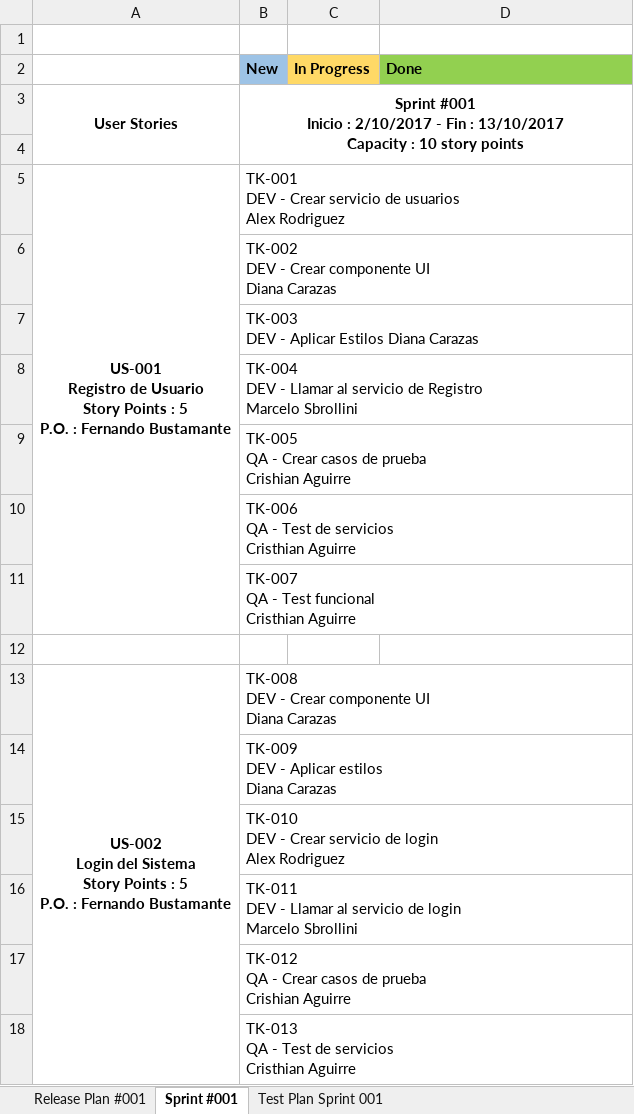
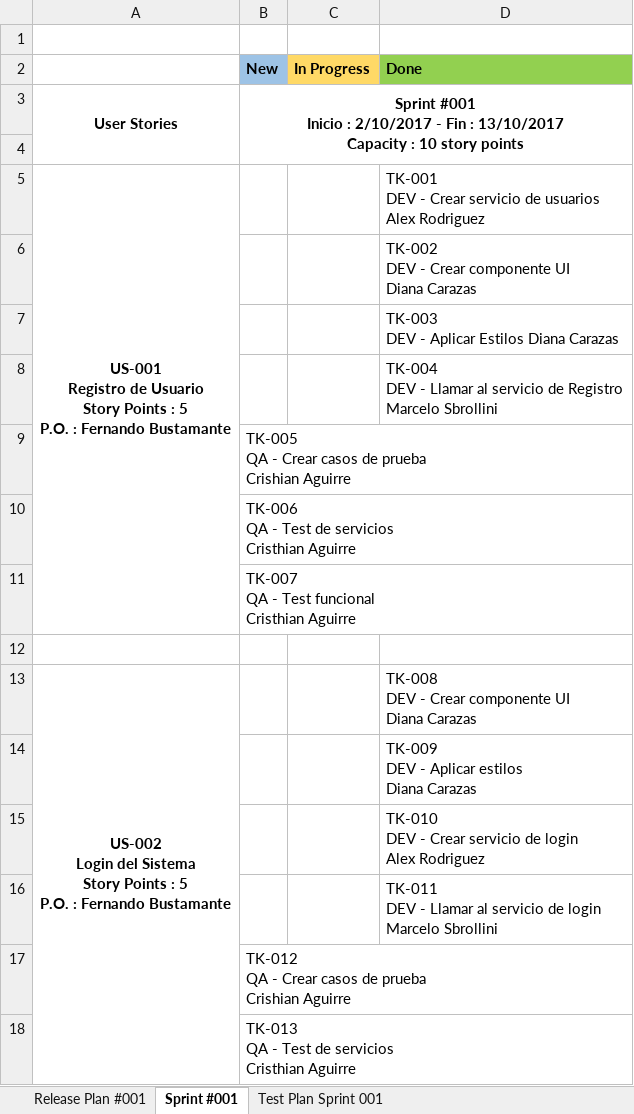
Before and after one commit to proyecto-integrador-2-cibertec/proyecto, an Excel workbook: Integrador_II/src/Documentacion/Proyecto_Sprint_th.xlsx, sheet Sprint #001, drawn as a sheet; only a part is shown; values as stored, in another font and other column widths than the file's, no borders; removed rows and columns are numbered as before the commit, all else as after; ↵ is a line break in a cell; the diff names each change by its address in the sheet, - before the commit and + after, or states it on an @@ line.

Commit message:
excel

```diff
--- a/Integrador_II/src/Documentacion/Proyecto_Sprint_th.xlsx (sheet Sprint #001)
+++ b/Integrador_II/src/Documentacion/Proyecto_Sprint_th.xlsx (sheet Sprint #001)
-B5 (New): TK-001 ↵ DEV - Crear servicio de usuarios ↵ Alex Rodriguez
+B5 (New): (empty)
-D5 (Done): (empty)
+D5 (Done): TK-001 ↵ DEV - Crear servicio de usuarios ↵ Alex Rodriguez
-row 6:  | TK-002 ↵ DEV - Crear componente UI ↵ Diana Carazas
-row 7:  | TK-003 ↵ DEV - Aplicar Estilos Diana Carazas
-row 8:  | TK-004 ↵ DEV - Llamar al servicio de Registro ↵ Marcelo Sbrollini
+row 6:  |  |  | TK-002 ↵ DEV - Crear componente UI ↵ Diana Carazas
+row 7:  |  |  | TK-003 ↵ DEV - Aplicar Estilos Diana Carazas
+row 8:  |  |  | TK-004 ↵ DEV - Llamar al servicio de Registro ↵ Marcelo Sbrollini
-B13 (New): TK-008 ↵ DEV - Crear componente UI ↵ Diana Carazas
+B13 (New): (empty)
-D13 (Done): (empty)
+D13 (Done): TK-008 ↵ DEV - Crear componente UI ↵ Diana Carazas
-row 14:  | TK-009 ↵ DEV - Aplicar estilos ↵ Diana Carazas
-row 15:  | TK-010 ↵ DEV - Crear servicio de login ↵ Alex Rodriguez
-row 16:  | TK-011 ↵ DEV - Llamar al servicio de login ↵ Marcelo Sbrollini
+row 14:  |  |  | TK-009 ↵ DEV - Aplicar estilos ↵ Diana Carazas
+row 15:  |  |  | TK-010 ↵ DEV - Crear servicio de login ↵ Alex Rodriguez
+row 16:  |  |  | TK-011 ↵ DEV - Llamar al servicio de login ↵ Marcelo Sbrollini
```
